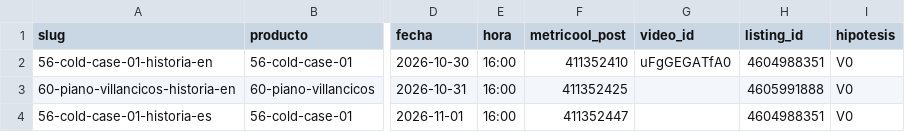
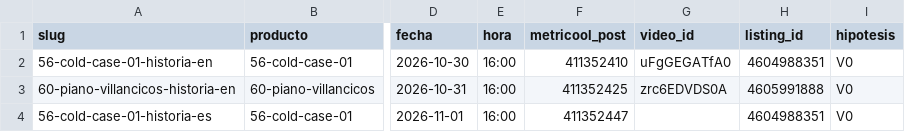
Before and after one commit to cdevidts/NLPAGE, a CSV file: docs/viral/shorts.csv, drawn as a sheet; only a part is shown, gaps mark what is left out; the diff names each change by its address in the sheet, - before the commit and + after, or states it on an @@ line.

```diff
--- a/docs/viral/shorts.csv
+++ b/docs/viral/shorts.csv
-G3 (video_id): (empty)
+G3 (video_id): zrc6EDVDS0A
```
Also changed, not shown: 9 other files.
